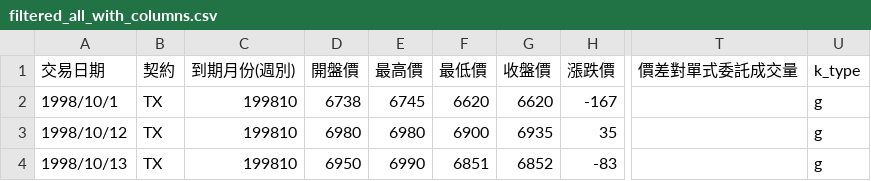
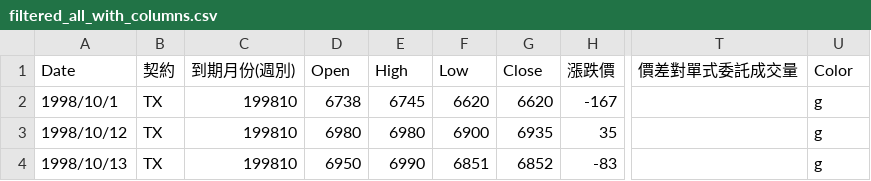
Before and after one commit to 100001010/Futures-strategy-research, a CSV file: filtered_all_with_columns.csv, drawn as a sheet; only a part is shown, gaps mark what is left out; the diff names each change by its address in the sheet, - before the commit and + after, or states it on an @@ line.

Commit message:
Update header in filtered_all_with_columns.csv to use English column names

```diff
--- a/filtered_all_with_columns.csv
+++ b/filtered_all_with_columns.csv
-A1: 交易日期
+A1: Date
-D1: 開盤價
+D1: Open
-E1: 最高價
+E1: High
-F1: 最低價
+F1: Low
-G1: 收盤價
+G1: Close
-U1: k_type
+U1: Color
```
